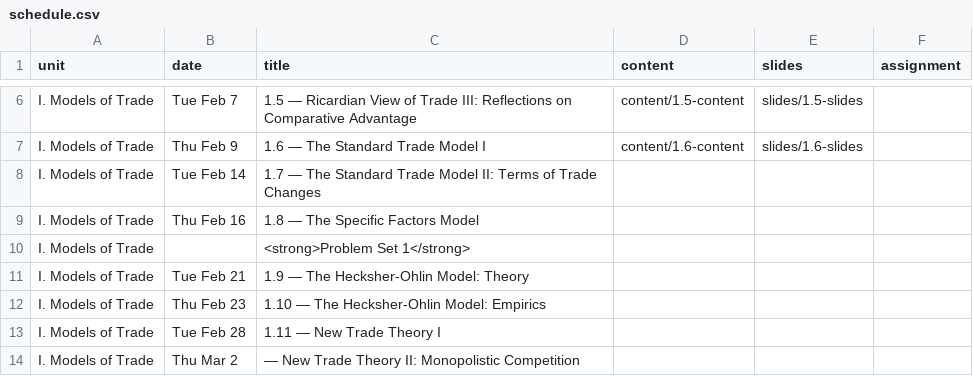
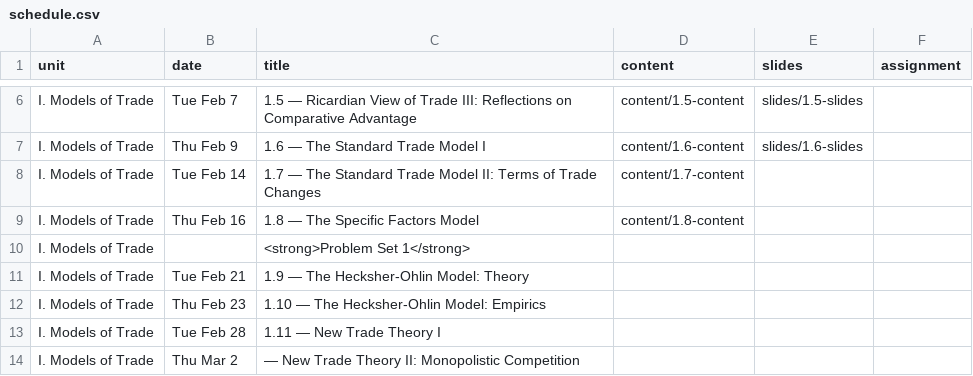
Before and after one commit to ryansafner/tradeS23, a CSV file: data/schedule.csv, drawn as a sheet; only a part is shown, gaps mark what is left out.

```diff
--- a/data/schedule.csv
+++ b/data/schedule.csv
@@ -7,4 +7,4 @@ I. Models of Trade,Tue Feb 7,1.5 — Ricardian View of Trade III: Reflections on
 I. Models of Trade,Thu Feb 9,1.6 — The Standard Trade Model I,content/1.6-content,slides/1.6-slides
-I. Models of Trade,Tue Feb 14,1.7 — The Standard Trade Model II: Terms of Trade Changes,,
-I. Models of Trade,Thu Feb 16,1.8 — The Specific Factors Model,,
+I. Models of Trade,Tue Feb 14,1.7 — The Standard Trade Model II: Terms of Trade Changes,content/1.7-content,
+I. Models of Trade,Thu Feb 16,1.8 — The Specific Factors Model,content/1.8-content,
 I. Models of Trade,,<strong>Problem Set 1</strong>
```
Also changed, not shown: 15 other files.
